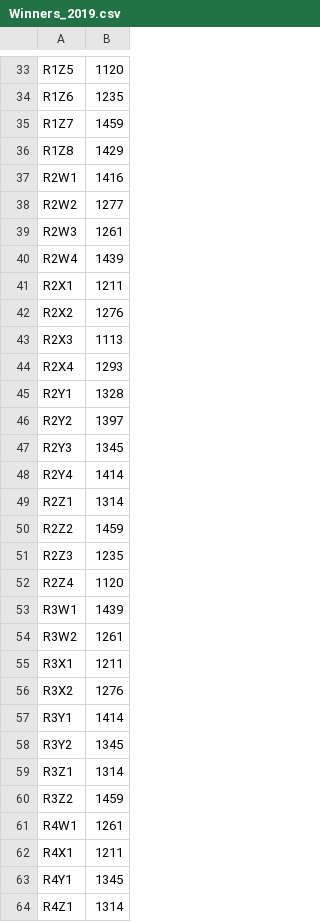
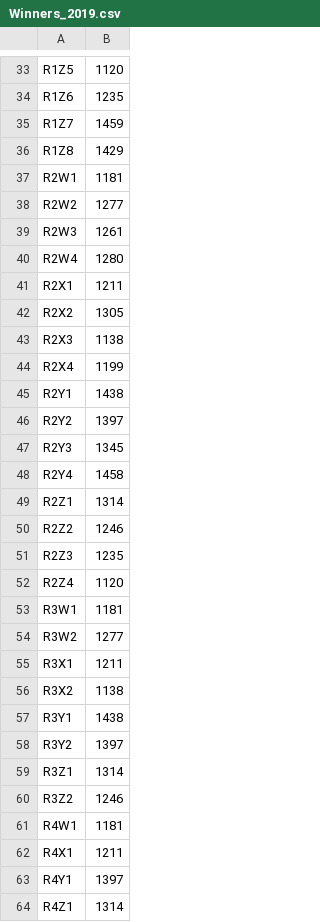
Before and after one commit to dylanlegebokow/MarchMadnessPredictor, a CSV file: data/PredictionData/Winners_2019.csv, drawn as a sheet; only a part is shown, gaps mark what is left out; the diff covers the shown part only.

```diff
--- a/data/PredictionData/Winners_2019.csv
+++ b/data/PredictionData/Winners_2019.csv
@@ -36,29 +36,29 @@ R1Z7,1459
 R1Z8,1429
-R2W1,1416
+R2W1,1181
 R2W2,1277
 R2W3,1261
-R2W4,1439
+R2W4,1280
 R2X1,1211
-R2X2,1276
-R2X3,1113
-R2X4,1293
-R2Y1,1328
+R2X2,1305
+R2X3,1138
+R2X4,1199
+R2Y1,1438
 R2Y2,1397
 R2Y3,1345
-R2Y4,1414
+R2Y4,1458
 R2Z1,1314
-R2Z2,1459
+R2Z2,1246
 R2Z3,1235
 R2Z4,1120
-R3W1,1439
-R3W2,1261
+R3W1,1181
+R3W2,1277
 R3X1,1211
-R3X2,1276
-R3Y1,1414
-R3Y2,1345
+R3X2,1138
+R3Y1,1438
+R3Y2,1397
 R3Z1,1314
-R3Z2,1459
-R4W1,1261
+R3Z2,1246
+R4W1,1181
 R4X1,1211
-R4Y1,1345
+R4Y1,1397
 R4Z1,1314
```
Also changed, not shown: 9 edited cells elsewhere in this file, 8 other files.
